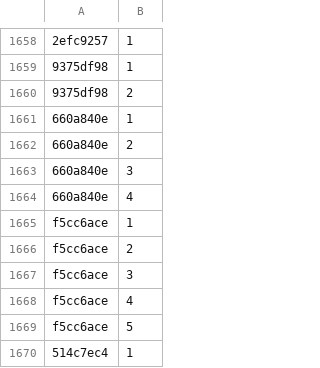
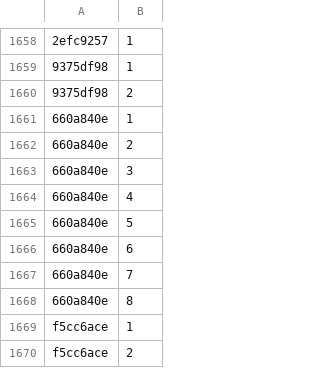
Before and after one commit to Lockpickers-United/lpu-belt-explorer, a CSV file: media.csv, drawn as a sheet; only a part is shown, gaps mark what is left out; the shorter side is filled out with more unchanged rows; the diff names each change by its address in the sheet, - before the commit and + after, or states it on an @@ line.

```diff
--- a/media.csv
+++ b/media.csv
+row 1665: 660a840e | 5
+row 1666: 660a840e | 6
+row 1667: 660a840e | 7
+row 1668: 660a840e | 8
```
Also changed, not shown: 8 other files.
